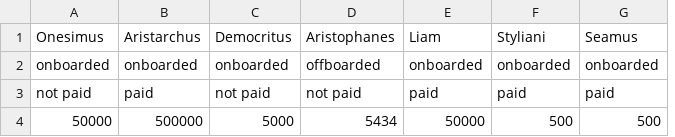
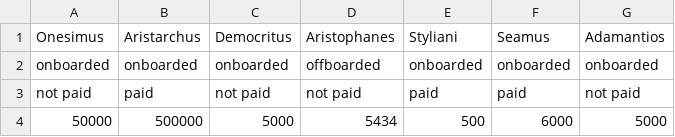
Before and after one commit to PandelisT/python-crm-app, a CSV file: all_clients.csv, drawn as a sheet; removed rows and columns are numbered as before the commit, all else as after; the diff names each change by its address in the sheet, - before the commit and + after, or states it on an @@ line.

```diff
--- a/all_clients.csv
+++ b/all_clients.csv
-column E (Liam), rows 2-4: onboarded | paid | 50000
+column G (Adamantios), rows 2-4: onboarded | not paid | 5000
-F4 (Seamus): 500
+F4 (Seamus): 6000
```
Also changed, not shown: 17 other files.
